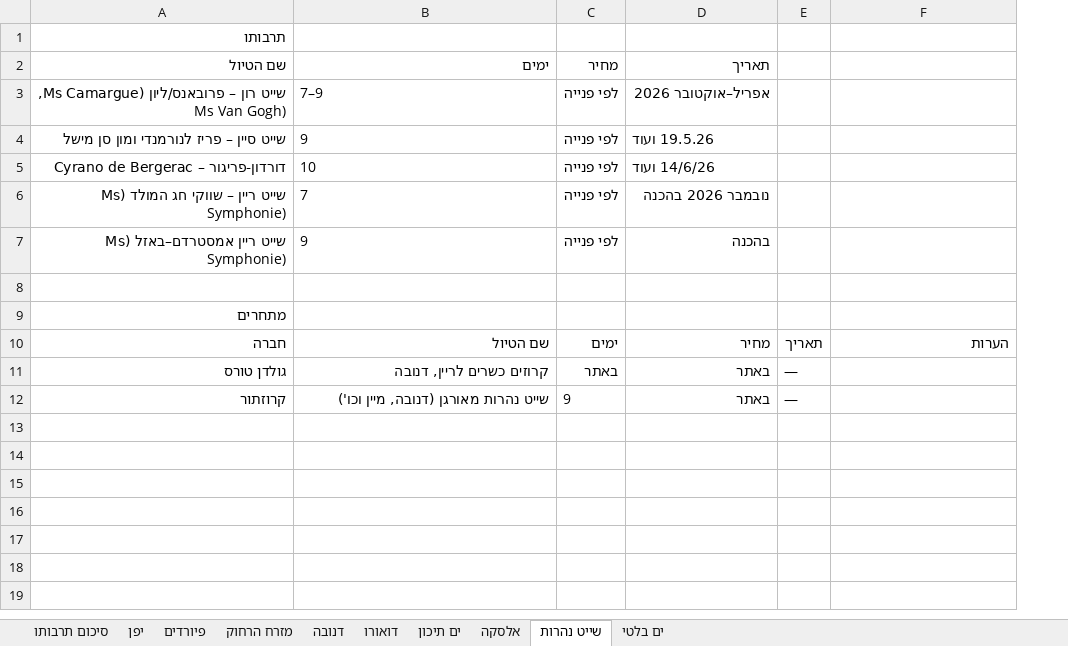
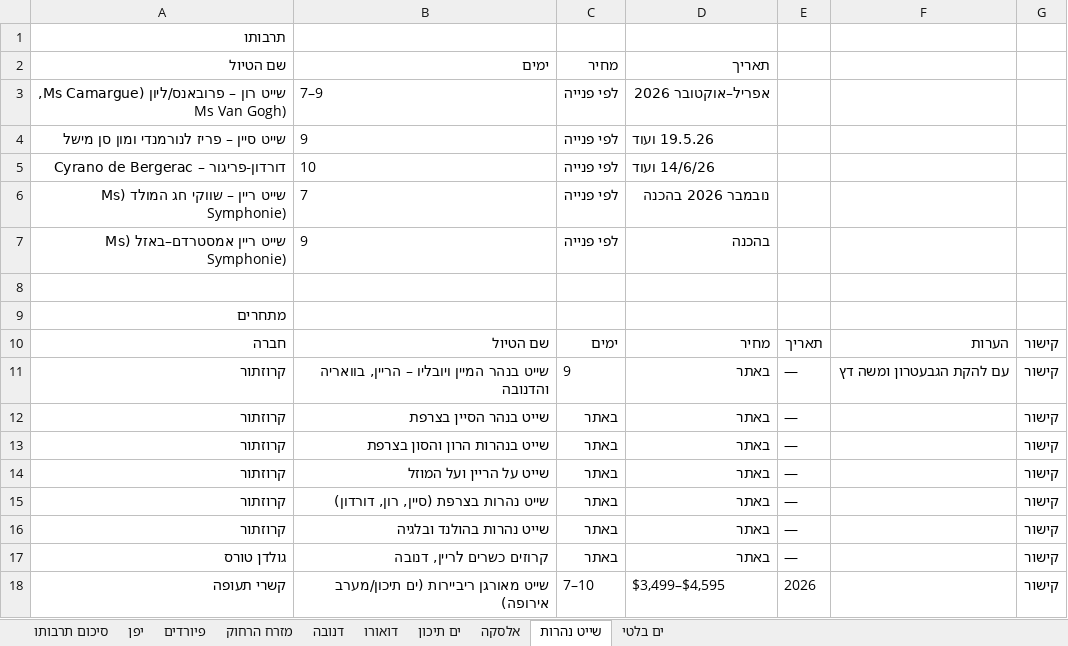
Before and after one commit to tarbutu-tours/pipedrive, an Excel workbook: competitor_research/השוואת_טיולים_לפי_יעד.xlsx, sheet שייט נהרות, drawn as a sheet; values as stored, in another font and other column widths than the file's, no borders; removed rows and columns are numbered as before the commit, all else as after; the diff names each change by its address in the sheet, - before the commit and + after, or states it on an @@ line.

```diff
--- a/competitor_research/השוואת_טיולים_לפי_יעד.xlsx (sheet שייט נהרות)
+++ b/competitor_research/השוואת_טיולים_לפי_יעד.xlsx (sheet שייט נהרות)
+column G, row 10: קישור; row 17: קישור
+row 11: קרוזתור | שייט בנהר המיין ויובליו – הריין, בוואריה והדנובה | 9 | באתר | — | עם להקת הגבעטרון ומשה דץ | קישור
+row 12: קרוזתור | שייט בנהר הסיין בצרפת | באתר | באתר | — |  | קישור
+row 13: קרוזתור | שייט בנהרות הרון והסון בצרפת | באתר | באתר | — |  | קישור
+row 14: קרוזתור | שייט על הריין ועל המוזל | באתר | באתר | — |  | קישור
+row 15: קרוזתור | שייט נהרות בצרפת (סיין, רון, דורדון) | באתר | באתר | — |  | קישור
+row 16: קרוזתור | שייט נהרות בהולנד ובלגיה | באתר | באתר | — |  | קישור
-row 12: קרוזתור | שייט נהרות מאורגן (דנובה, מיין וכו') | 9 | באתר | —
+row 18: קשרי תעופה | שייט מאורגן ריביירות (ים תיכון/מערב אירופה) | 7–10 | $3,499–$4,595 | 2026 |  | קישור
```
Also changed, not shown: sheet ים תיכון, sheet דואורו, sheet מזרח הרחוק, sheet דנובה, sheet ים בלטי, sheet אלסקה, 2 more sheets, 54 other files.
